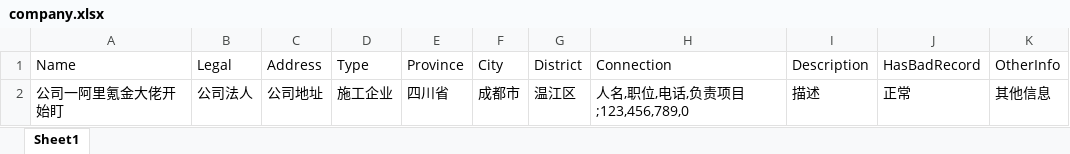
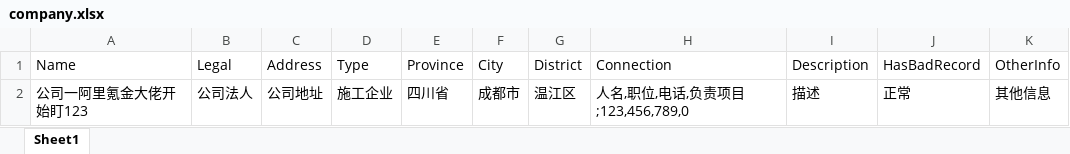
Before and after one commit to cookieGeGe/csms, an Excel workbook: 模板/company.xlsx, sheet Sheet1, drawn as a sheet; values as stored, in another font and other column widths than the file's, no borders; the diff names each change by its address in the sheet, - before the commit and + after, or states it on an @@ line.

```diff
--- a/模板/company.xlsx (sheet Sheet1)
+++ b/模板/company.xlsx (sheet Sheet1)
-A2: 公司一阿里氪金大佬开始盯
+A2: 公司一阿里氪金大佬开始盯123
```
Also changed, not shown: 模板/labor.xlsx, 模板/project.xlsx, 6 other files.
